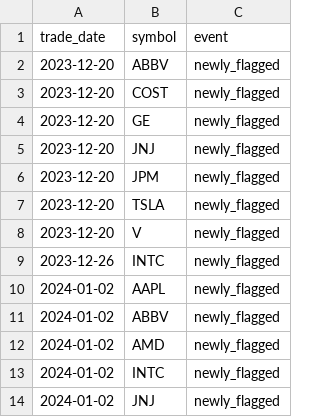
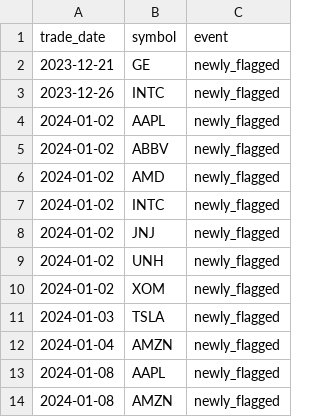
Before and after one commit to aliL2000/portfolio-risk-analytics, a CSV file: anomaly_history.csv, drawn as a sheet; only a part is shown; the shorter side is filled out with more unchanged rows.

```diff
--- a/anomaly_history.csv
+++ b/anomaly_history.csv
@@ -1,9 +1,3 @@
 trade_date,symbol,event
-2023-12-20,ABBV,newly_flagged
-2023-12-20,COST,newly_flagged
-2023-12-20,GE,newly_flagged
-2023-12-20,JNJ,newly_flagged
-2023-12-20,JPM,newly_flagged
-2023-12-20,TSLA,newly_flagged
-2023-12-20,V,newly_flagged
+2023-12-21,GE,newly_flagged
 2023-12-26,INTC,newly_flagged
```
Also changed, not shown: data_summary.csv, var_backtest.csv, 6 other files.
